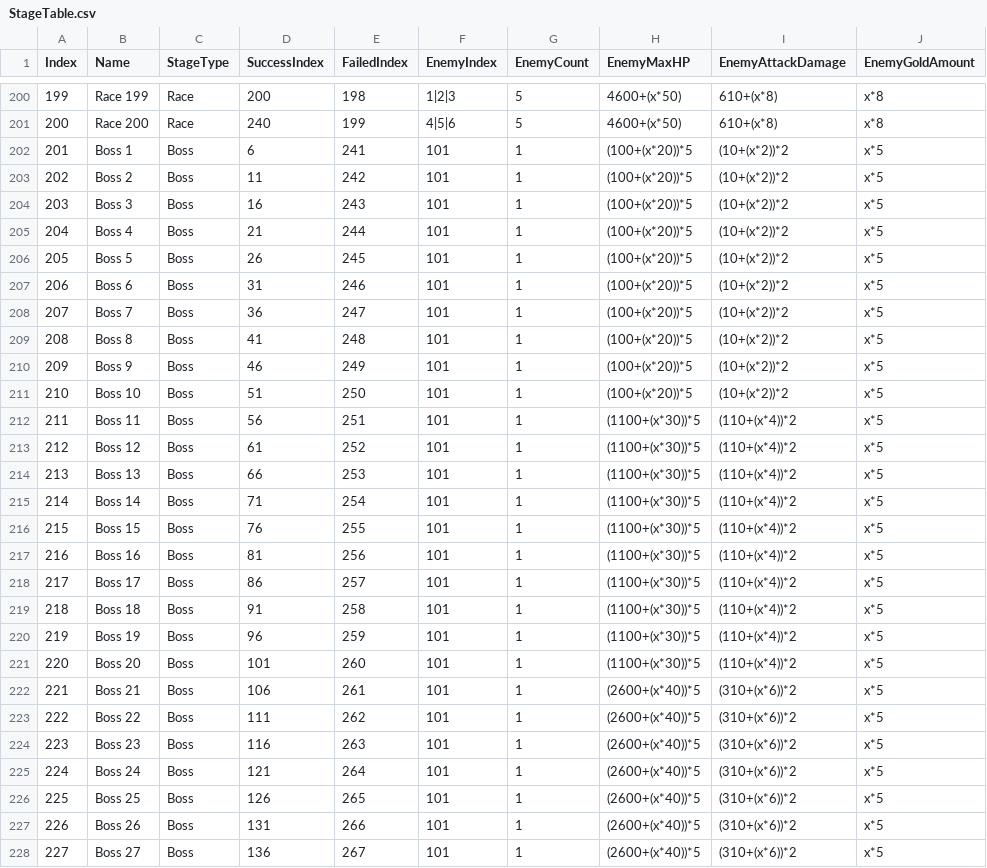
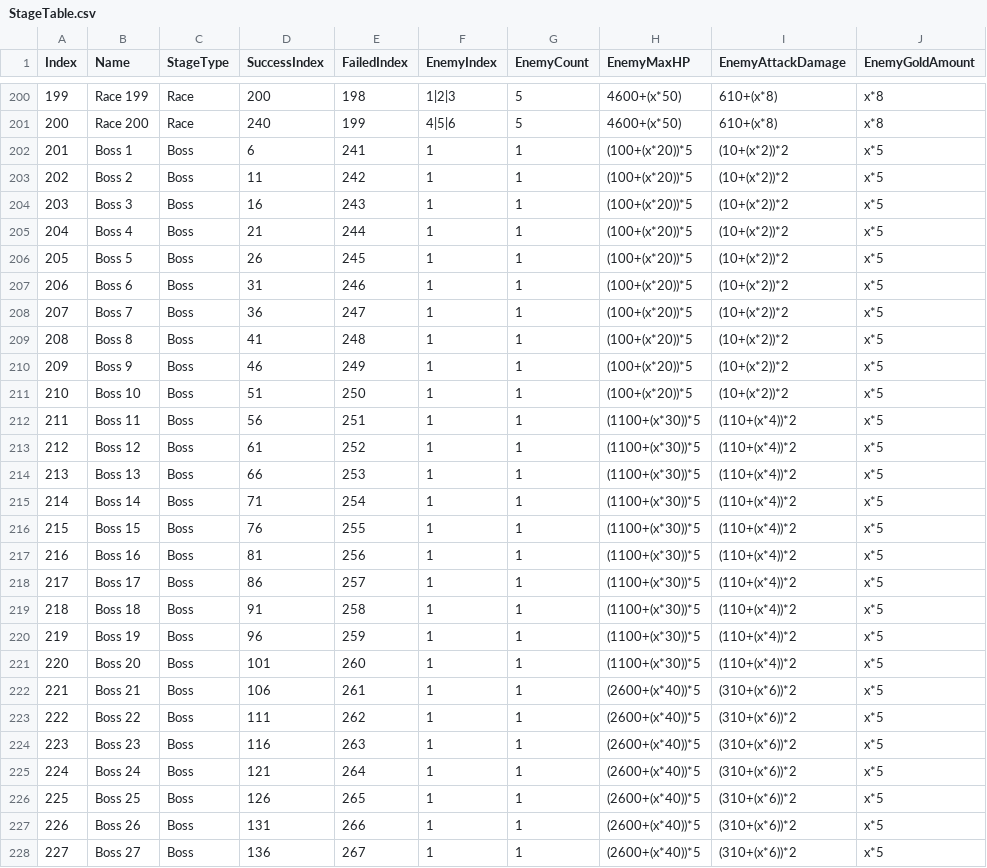
Before and after one commit to Yeodaehyeon0712/IdleProject, a CSV file: IdleProject/Assets/06.AddressableFolder/Table/StageTable.csv, drawn as a sheet; only a part is shown, gaps mark what is left out; the diff covers the shown part only; the diff names each change by its address in the sheet, - before the commit and + after, or states it on an @@ line.

Commit message:
스테이지 테이블 업데이트

```diff
--- a/IdleProject/Assets/06.AddressableFolder/Table/StageTable.csv
+++ b/IdleProject/Assets/06.AddressableFolder/Table/StageTable.csv
-F202:F228 (EnemyIndex): 101
+F202:F228 (EnemyIndex): 1
```
Also changed, not shown: 15 edited cells elsewhere in this file.
